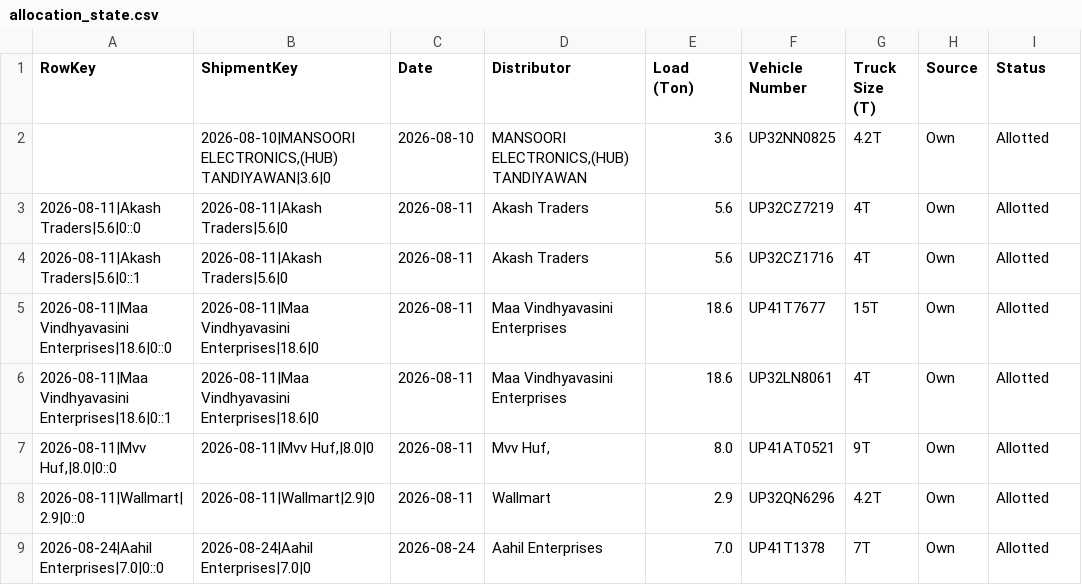
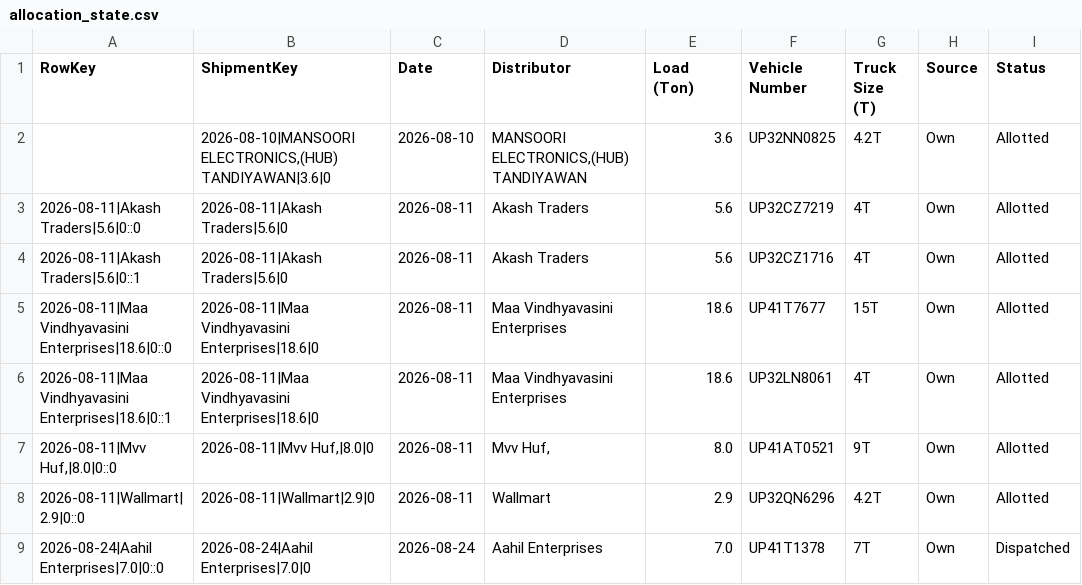
Before and after one commit to DeeAI-byte/TMS, a CSV file: local_data/allocation_state.csv, drawn as a sheet.

Commit message:
Update dispatch allocation state

```diff
--- a/local_data/allocation_state.csv
+++ b/local_data/allocation_state.csv
@@ -8,2 +8,2 @@ RowKey,ShipmentKey,Date,Distributor,Load (Ton),Vehicle Number,Truck Size (T),Sou
 2026-08-11|Wallmart|2.9|0::0,2026-08-11|Wallmart|2.9|0,2026-08-11,Wallmart,2.9,UP32QN6296,4.2T,Own,Allotted
-2026-08-24|Aahil Enterprises|7.0|0::0,2026-08-24|Aahil Enterprises|7.0|0,2026-08-24,Aahil Enterprises,7.0,UP41T1378,7T,Own,Allotted
+2026-08-24|Aahil Enterprises|7.0|0::0,2026-08-24|Aahil Enterprises|7.0|0,2026-08-24,Aahil Enterprises,7.0,UP41T1378,7T,Own,Dispatched
```
